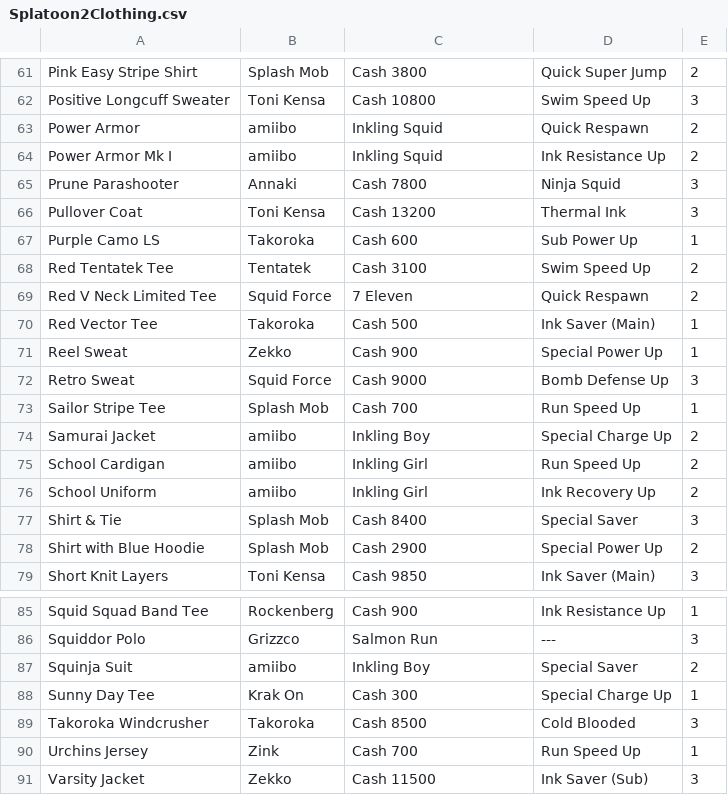
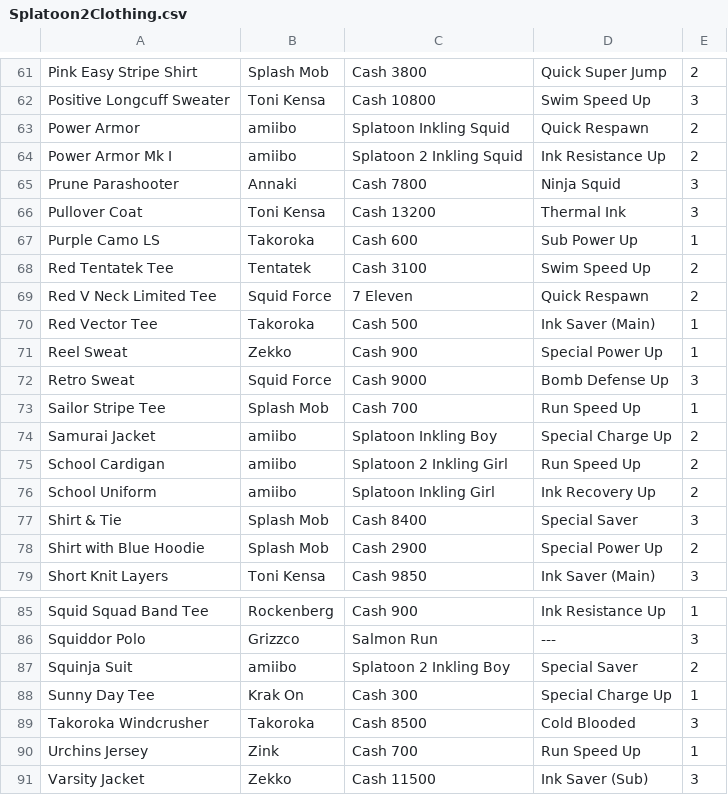
Before and after one commit to Rimaslxbya/Splatoon2Companion, a CSV file: app/src/main/assets/Splatoon2Clothing.csv, drawn as a sheet; only a part is shown, gaps mark what is left out.

Commit message:
Added: Verbiage to Inkling amiibos to differentiate them between Splatoon 1 and 2

```diff
--- a/app/src/main/assets/Splatoon2Clothing.csv
+++ b/app/src/main/assets/Splatoon2Clothing.csv
@@ -62,4 +62,4 @@ Pink Easy Stripe Shirt,Splash Mob,Cash 3800,Quick Super Jump,2
 Positive Longcuff Sweater,Toni Kensa,Cash 10800,Swim Speed Up,3
-Power Armor,amiibo,Inkling Squid,Quick Respawn,2
-Power Armor Mk I,amiibo,Inkling Squid,Ink Resistance Up,2
+Power Armor,amiibo,Splatoon Inkling Squid,Quick Respawn,2
+Power Armor Mk I,amiibo,Splatoon 2 Inkling Squid,Ink Resistance Up,2
 Prune Parashooter,Annaki,Cash 7800,Ninja Squid,3
@@ -73,5 +73,5 @@ Retro Sweat,Squid Force,Cash 9000,Bomb Defense Up,3
 Sailor Stripe Tee,Splash Mob,Cash 700,Run Speed Up,1
-Samurai Jacket,amiibo,Inkling Boy,Special Charge Up,2
-School Cardigan,amiibo,Inkling Girl,Run Speed Up,2
-School Uniform,amiibo,Inkling Girl,Ink Recovery Up,2
+Samurai Jacket,amiibo,Splatoon Inkling Boy,Special Charge Up,2
+School Cardigan,amiibo,Splatoon 2 Inkling Girl,Run Speed Up,2
+School Uniform,amiibo,Splatoon Inkling Girl,Ink Recovery Up,2
 Shirt & Tie,Splash Mob,Cash 8400,Special Saver,3
@@ -86,3 +86,3 @@ Squid Squad Band Tee,Rockenberg,Cash 900,Ink Resistance Up,1
 Squiddor Polo,Grizzco,Salmon Run,---,3
-Squinja Suit,amiibo,Inkling Boy,Special Saver,2
+Squinja Suit,amiibo,Splatoon 2 Inkling Boy,Special Saver,2
 Sunny Day Tee,Krak On,Cash 300,Special Charge Up,1
```
Also changed, not shown: app/src/main/assets/Splatoon2Headgear.csv, app/src/main/assets/Splatoon2Shoes.csv.
